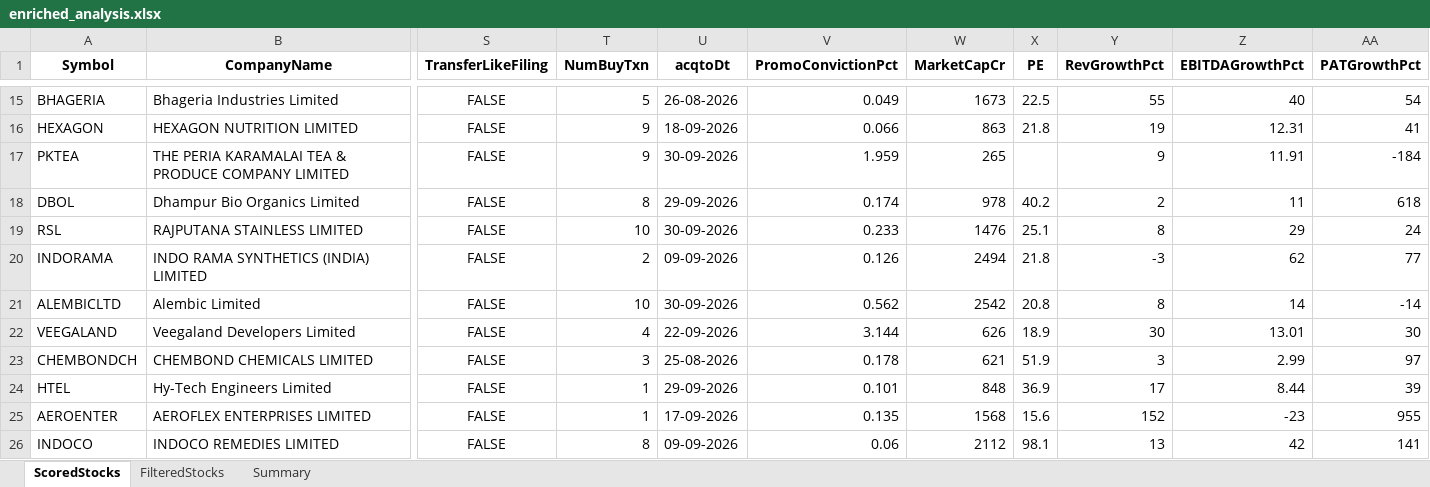
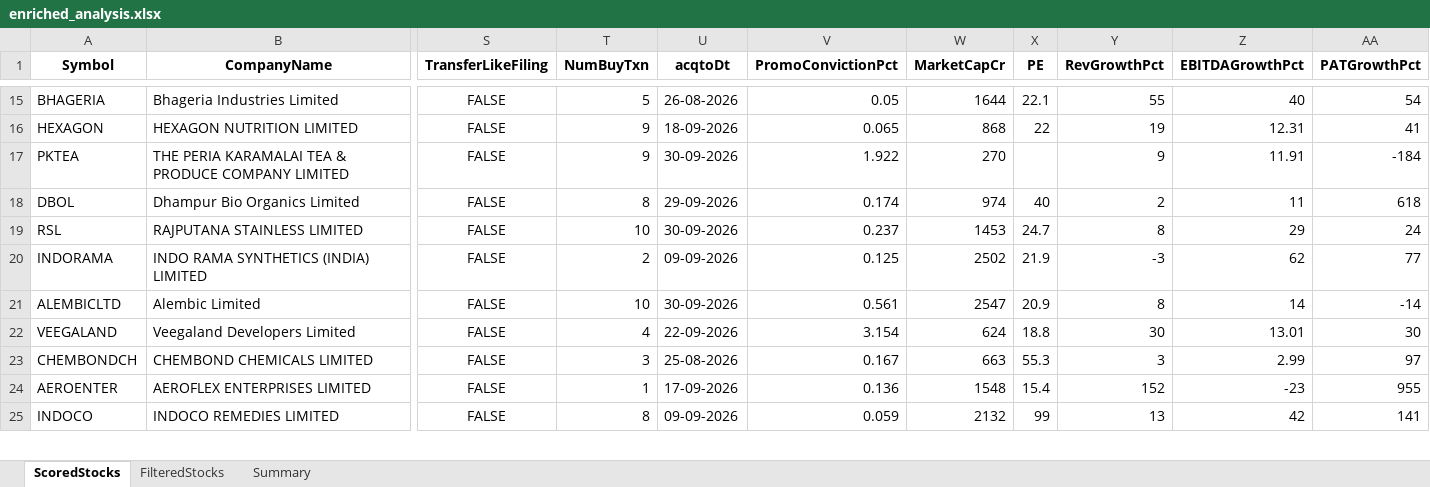
Before and after one commit to rajeshbedse/rbedse, an Excel workbook: output/2026-10-14/enriched_analysis.xlsx, sheet ScoredStocks, drawn as a sheet; only a part is shown, gaps mark what is left out; values as stored, in another font and other column widths than the file's, no borders; removed rows and columns are numbered as before the commit, all else as after; rows hold the shown columns only; the diff covers the shown part only; the diff names each change by its address in the sheet, - before the commit and + after, or states it on an @@ line.

```diff
--- a/output/2026-10-14/enriched_analysis.xlsx (sheet ScoredStocks)
+++ b/output/2026-10-14/enriched_analysis.xlsx (sheet ScoredStocks)
-V15 (PromoConvictionPct): 0.049
+V15 (PromoConvictionPct): 0.05
-W15 (MarketCapCr): 1673
+W15 (MarketCapCr): 1644
-X15 (PE): 22.5
+X15 (PE): 22.1
-V16 (PromoConvictionPct): 0.066
+V16 (PromoConvictionPct): 0.065
-W16 (MarketCapCr): 863
+W16 (MarketCapCr): 868
-X16 (PE): 21.8
+X16 (PE): 22
-V17 (PromoConvictionPct): 1.959
+V17 (PromoConvictionPct): 1.922
-W17 (MarketCapCr): 265
+W17 (MarketCapCr): 270
-W18 (MarketCapCr): 978
+W18 (MarketCapCr): 974
-X18 (PE): 40.2
+X18 (PE): 40
-V19 (PromoConvictionPct): 0.233
+V19 (PromoConvictionPct): 0.237
-W19 (MarketCapCr): 1476
+W19 (MarketCapCr): 1453
-X19 (PE): 25.1
+X19 (PE): 24.7
-V20 (PromoConvictionPct): 0.126
+V20 (PromoConvictionPct): 0.125
-W20 (MarketCapCr): 2494
+W20 (MarketCapCr): 2502
-X20 (PE): 21.8
+X20 (PE): 21.9
-V21 (PromoConvictionPct): 0.562
+V21 (PromoConvictionPct): 0.561
-W21 (MarketCapCr): 2542
+W21 (MarketCapCr): 2547
-X21 (PE): 20.8
+X21 (PE): 20.9
-V22 (PromoConvictionPct): 3.144
+V22 (PromoConvictionPct): 3.154
-W22 (MarketCapCr): 626
+W22 (MarketCapCr): 624
-X22 (PE): 18.9
+X22 (PE): 18.8
-V23 (PromoConvictionPct): 0.178
+V23 (PromoConvictionPct): 0.167
-W23 (MarketCapCr): 621
+W23 (MarketCapCr): 663
-X23 (PE): 51.9
+X23 (PE): 55.3
-row 24: HTEL | Hy-Tech Engineers Limited | FALSE | 1 | 29-09-2026 | 0.101 | 848 | 36.9 | 17 | 8.44 | 39
-V24 (PromoConvictionPct): 0.135
+V24 (PromoConvictionPct): 0.136
-W24 (MarketCapCr): 1568
+W24 (MarketCapCr): 1548
-X24 (PE): 15.6
+X24 (PE): 15.4
-V25 (PromoConvictionPct): 0.06
+V25 (PromoConvictionPct): 0.059
-W25 (MarketCapCr): 2112
+W25 (MarketCapCr): 2132
-X25 (PE): 98.1
+X25 (PE): 99
```
Also changed, not shown: 2 added rows, 1 removed row and 153 edited cells elsewhere in this sheet, sheet FilteredStocks, 5 other files.
